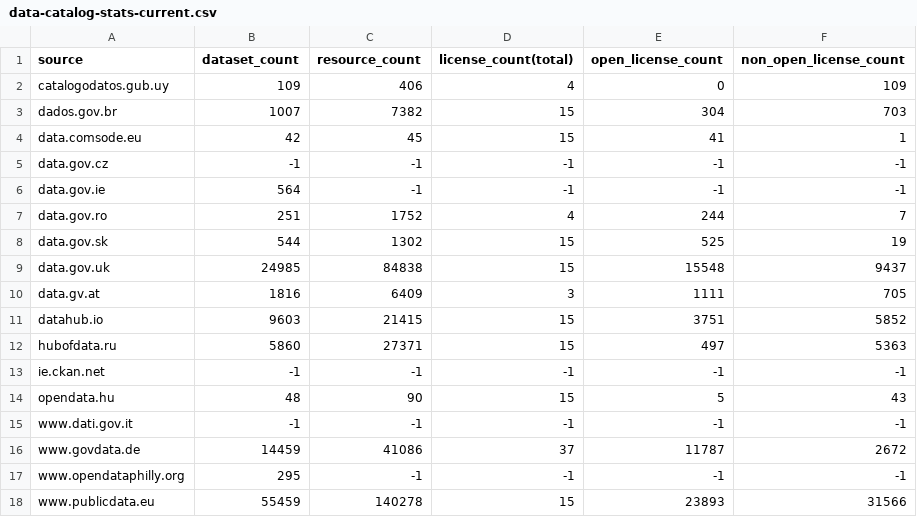
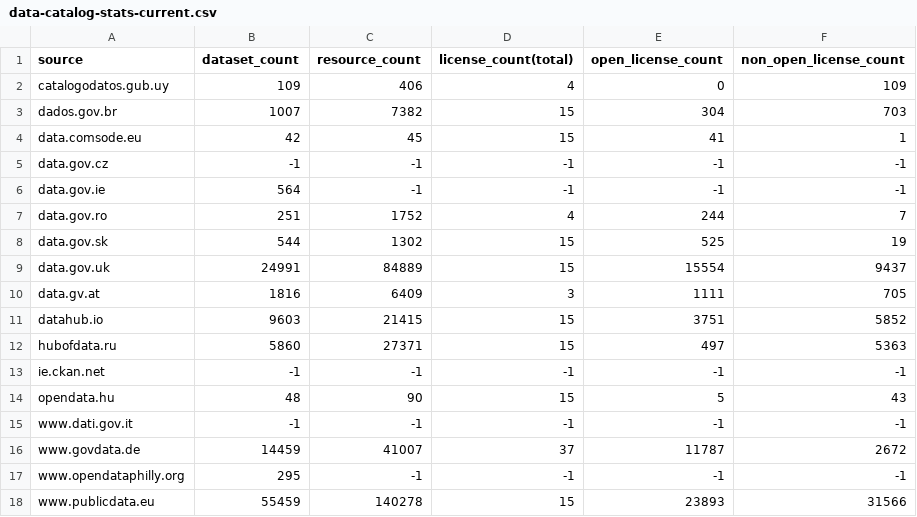
Before and after one commit to hanecak/data_data-catalog-stats, a CSV file: data-catalog-stats-current.csv, drawn as a sheet.

Commit message:
automatic update: 20150606-025634

```diff
--- a/data-catalog-stats-current.csv
+++ b/data-catalog-stats-current.csv
@@ -8,3 +8,3 @@ data.gov.ro,251,1752,4,244,7
 data.gov.sk,544,1302,15,525,19
-data.gov.uk,24985,84838,15,15548,9437
+data.gov.uk,24991,84889,15,15554,9437
 data.gv.at,1816,6409,3,1111,705
@@ -15,3 +15,3 @@ opendata.hu,48,90,15,5,43
 www.dati.gov.it,-1,-1,-1,-1,-1
-www.govdata.de,14459,41086,37,11787,2672
+www.govdata.de,14459,41007,37,11787,2672
 www.opendataphilly.org,295,-1,-1,-1,-1
```
